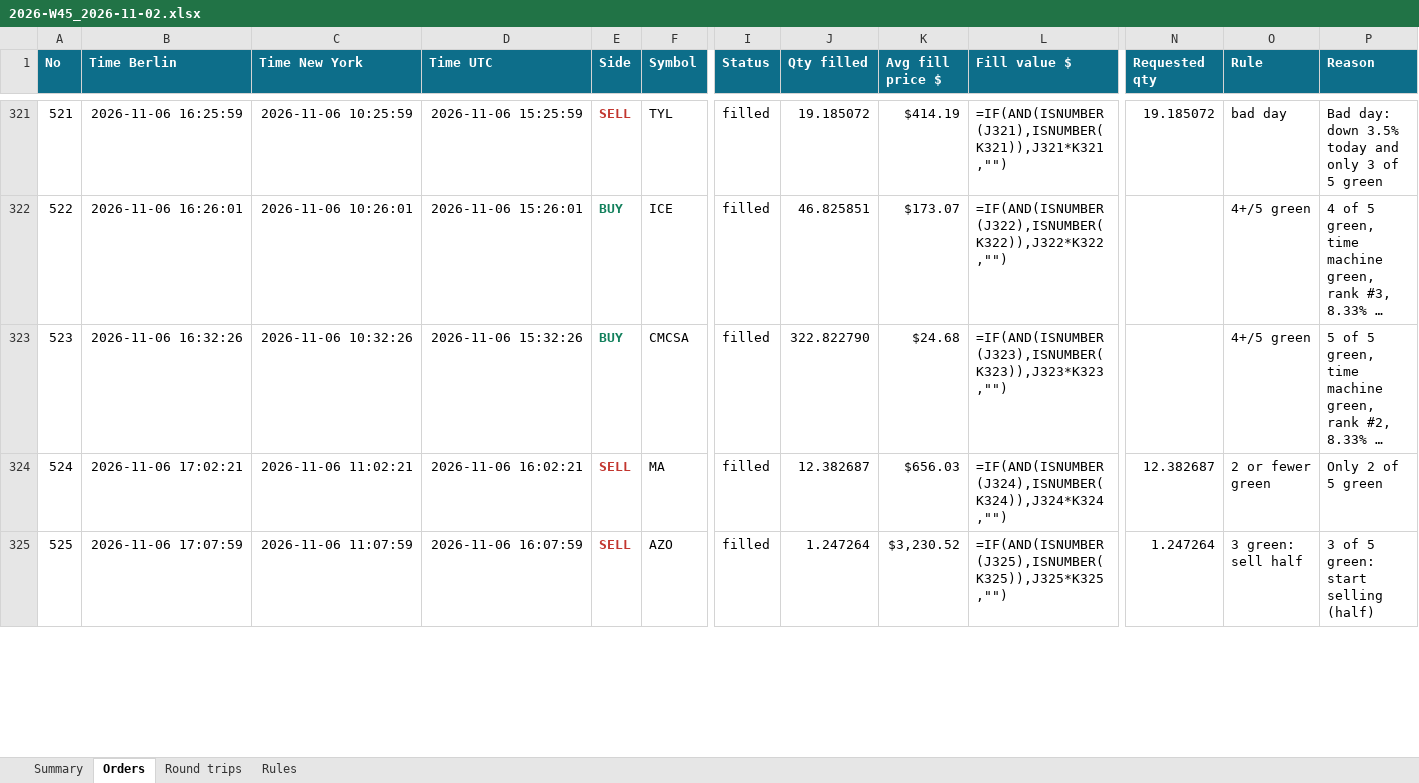
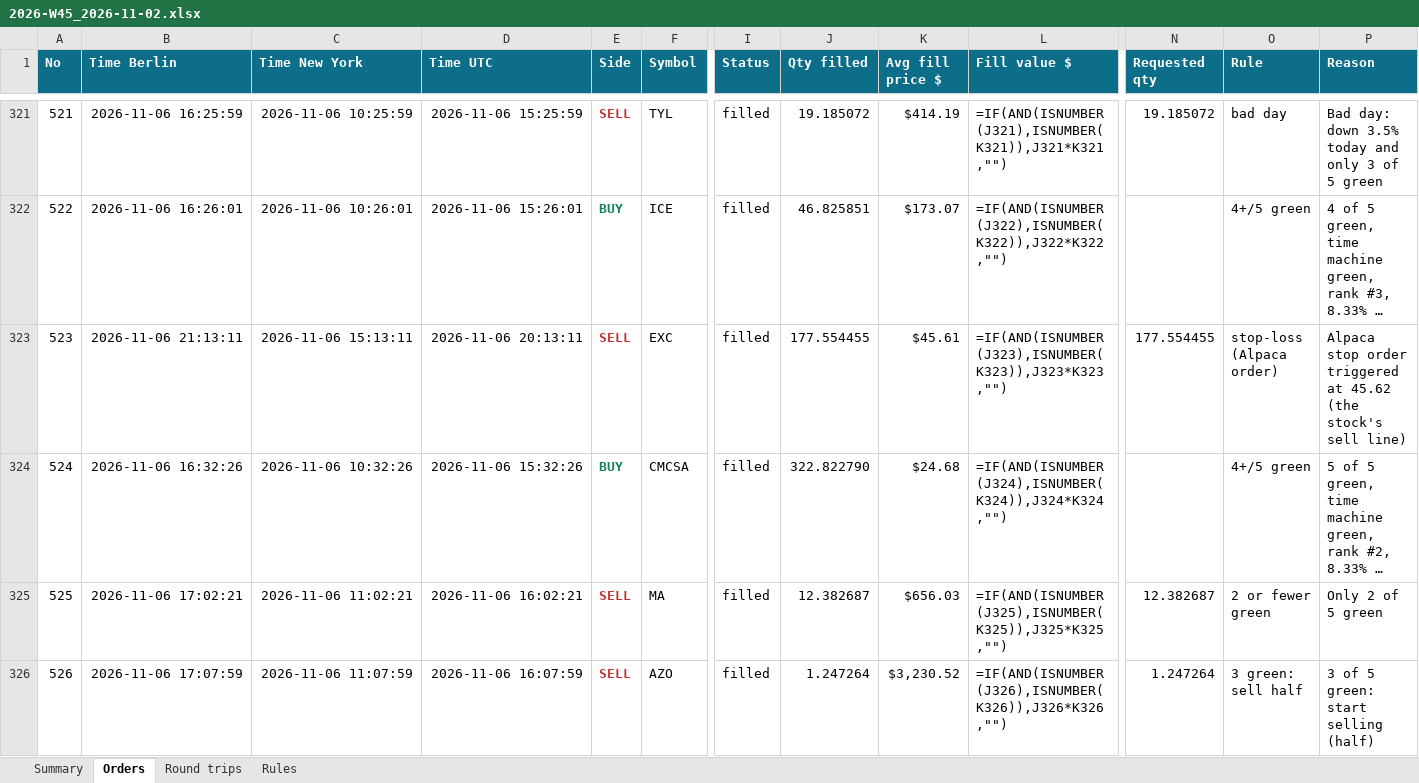
Before and after one commit to minto2196/my-claude-trade, an Excel workbook: trade-records/excel/2026-W45_2026-11-02.xlsx, sheet Orders, drawn as a sheet; only a part is shown, gaps mark what is left out; long unchanged cells end in …; values as stored, in another font and other column widths than the file's, no borders; formulas without a stored value are shown as written; table styles not drawn; addresses are those after the commit; rows hold the shown columns only; the diff covers the shown part only; the diff names each change by its address in the sheet, - before the commit and + after, or states it on an @@ line.

Commit message:
records: 2026-11-06 20:14 UTC

```diff
--- a/trade-records/excel/2026-W45_2026-11-02.xlsx (sheet Orders)
+++ b/trade-records/excel/2026-W45_2026-11-02.xlsx (sheet Orders)
+row 323: 523 | 2026-11-06 21:13:11 | 2026-11-06 15:13:11 | 2026-11-06 20:13:11 | SELL | EXC | filled | 177.554455 | $45.61 | =IF(AND(ISNUMBER(J323),ISNUMBER(K323)),J323*K323,"") | 177.554455 | stop-loss (Alpaca order) | Alpaca stop order triggered at 45.62 (the stock's sell line)
@@ column A (No) renumbered between rows 324 and 334 @@
-L324 (Fill value $): =IF(AND(ISNUMBER(J323),ISNUMBER(K323)),J323*K323,"")
+L324 (Fill value $): =IF(AND(ISNUMBER(J324),ISNUMBER(K324)),J324*K324,"")
-L325 (Fill value $): =IF(AND(ISNUMBER(J324),ISNUMBER(K324)),J324*K324,"")
+L325 (Fill value $): =IF(AND(ISNUMBER(J325),ISNUMBER(K325)),J325*K325,"")
-L326 (Fill value $): =IF(AND(ISNUMBER(J325),ISNUMBER(K325)),J325*K325,"")
+L326 (Fill value $): =IF(AND(ISNUMBER(J326),ISNUMBER(K326)),J326*K326,"")
```
Also changed, not shown: 1 added row and 8 edited cells elsewhere in this sheet, sheet Round trips, sheet Summary, 5 other files.
